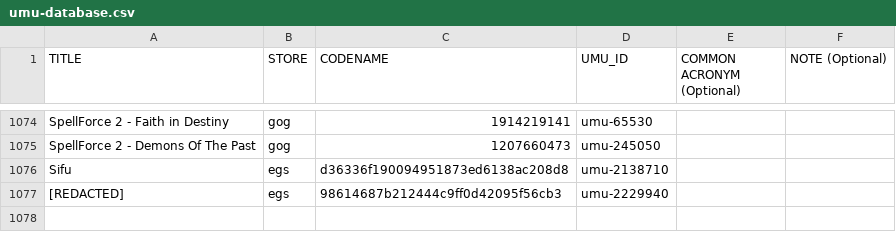
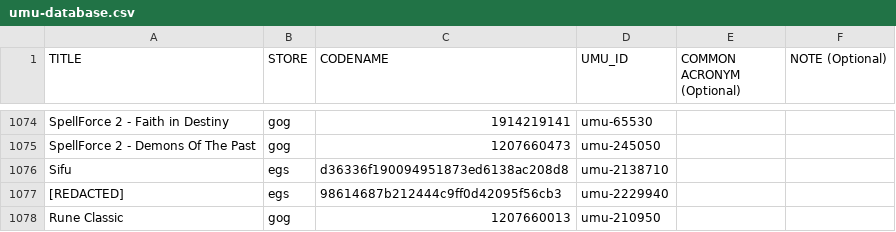
Before and after one commit to Open-Wine-Components/umu-database, a CSV file: umu-database.csv, drawn as a sheet; only a part is shown, gaps mark what is left out.

Commit message:
Add Rune Classic (GOG)
https://store.steampowered.com/app/210950/Rune_Classic/
https://www.gogdb.org/product/1207660013

```diff
--- a/umu-database.csv
+++ b/umu-database.csv
@@ -1077 +1077,2 @@ Sifu,egs,d36336f190094951873ed6138ac208d8,umu-2138710,,
 [REDACTED],egs,98614687b212444c9ff0d42095f56cb3,umu-2229940,,
+Rune Classic,gog,1207660013,umu-210950,,
```
